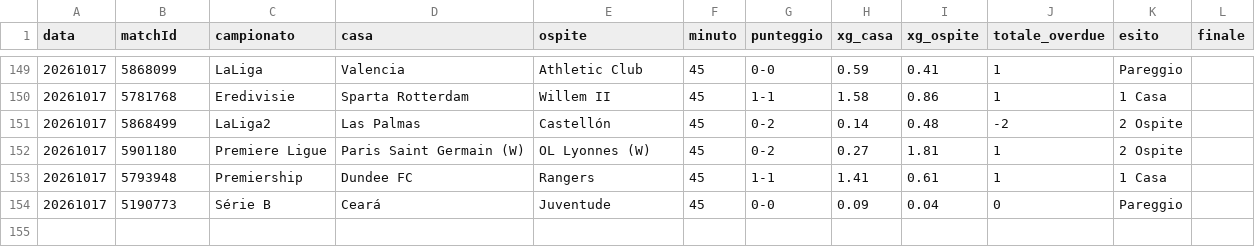
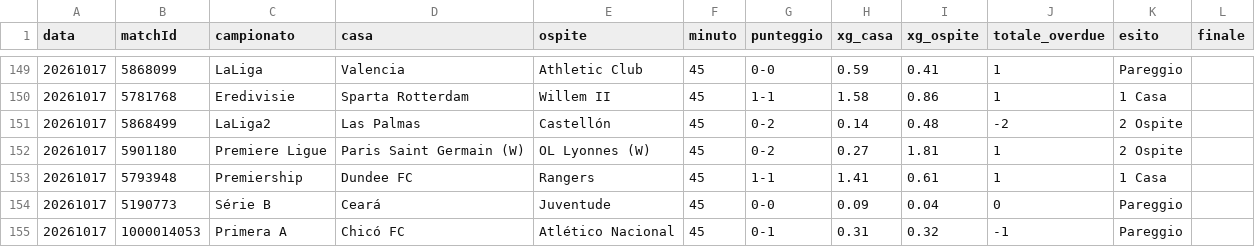
Before and after one commit to edbass1/xg-overdue-live, a CSV file: storico.csv, drawn as a sheet; only a part is shown, gaps mark what is left out; the diff names each change by its address in the sheet, - before the commit and + after, or states it on an @@ line.

```diff
--- a/storico.csv
+++ b/storico.csv
+row 155: 20261017 | 1000014053 | Primera A | Chicó FC | Atlético Nacional | 45 | 0-1 | 0.31 | 0.32 | -1 | Pareggio
```
Also changed, not shown: 2 other files.
